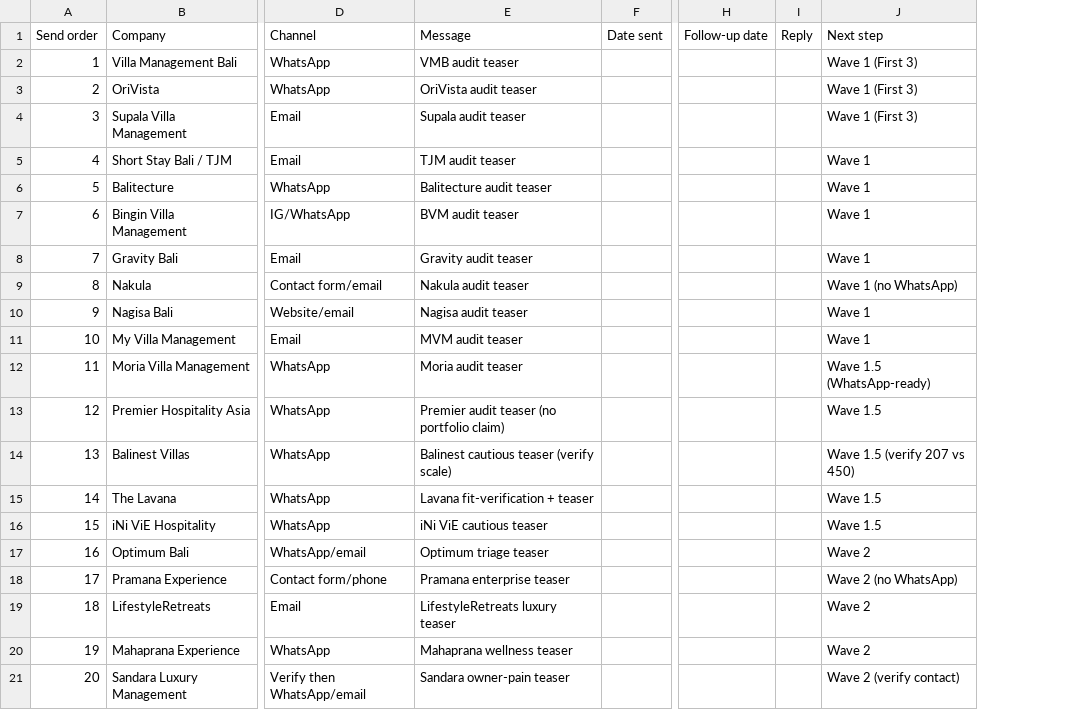
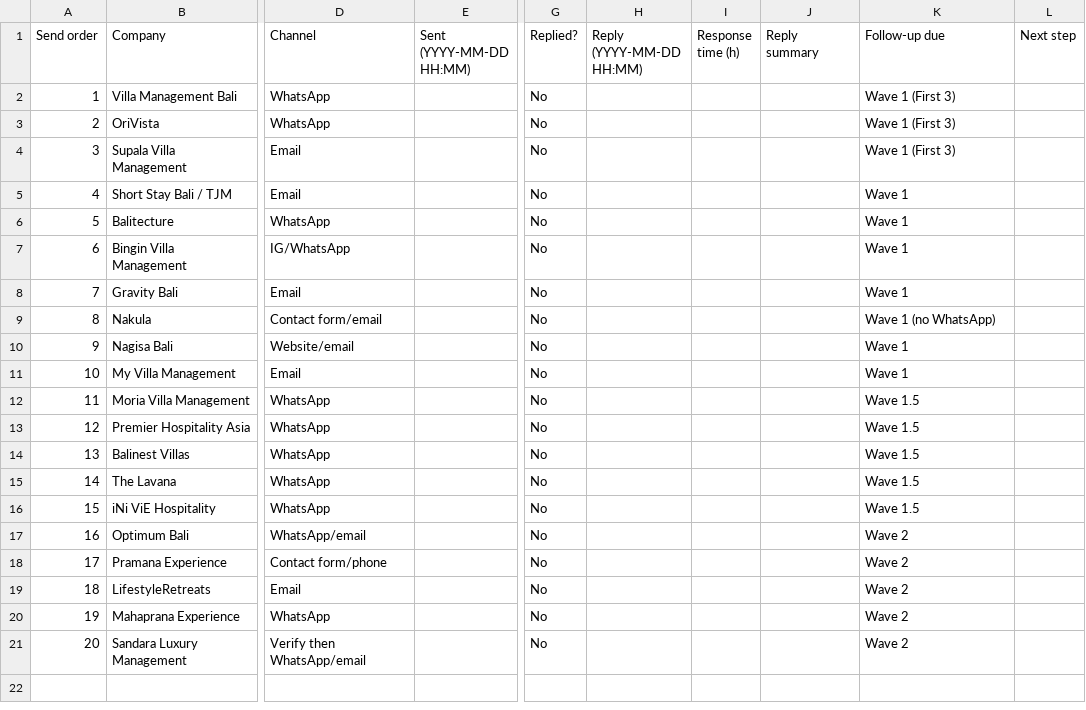
Before and after one commit to parkourcafe/Bali-OS-VILLA-2026, a TSV file: outreach_tracker.tsv, drawn as a sheet; only a part is shown, gaps mark what is left out; removed rows and columns are numbered as before the commit, all else as after; the diff names each change by its address in the sheet, - before the commit and + after, or states it on an @@ line.

```diff
--- a/outreach_tracker.tsv
+++ b/outreach_tracker.tsv
-column E (Message), rows 2-21: VMB audit teaser | OriVista audit teaser | Supala audit teaser | TJM audit teaser | Balitecture audit teaser | BVM audit teaser | Gravity audit teaser | Nakula audit teaser | Nagisa audit teaser | MVM audit teaser | Moria audit teaser | Premier audit teaser (no portfolio claim) | Balinest cautious teaser (verify scale) | Lavana fit-verification + teaser | iNi ViE cautious teaser | Optimum triage teaser | Pramana enterprise teaser | LifestyleRetreats luxury teaser | Mahaprana wellness teaser | Sandara owner-pain teaser
-column F (Date sent), empty
+column E (Sent (YYYY-MM-DD HH:MM)), empty
-column H (Follow-up date), empty
-column I (Reply), empty
+column G (Replied?), rows 2-21: all No
+column H (Reply (YYYY-MM-DD HH:MM)), empty
+column I (Response time (h)), empty
+column J (Reply summary), empty
+column L (Next step), empty
-K1: Next step
+K1: Follow-up due
-K12 (Follow-up due): Wave 1.5 (WhatsApp-ready)
+K12 (Follow-up due): Wave 1.5
-K14 (Follow-up due): Wave 1.5 (verify 207 vs 450)
+K14 (Follow-up due): Wave 1.5
-K18 (Follow-up due): Wave 2 (no WhatsApp)
+K18 (Follow-up due): Wave 2
-K21 (Follow-up due): Wave 2 (verify contact)
+K21 (Follow-up due): Wave 2
```
Also changed, not shown: 2 other files.
